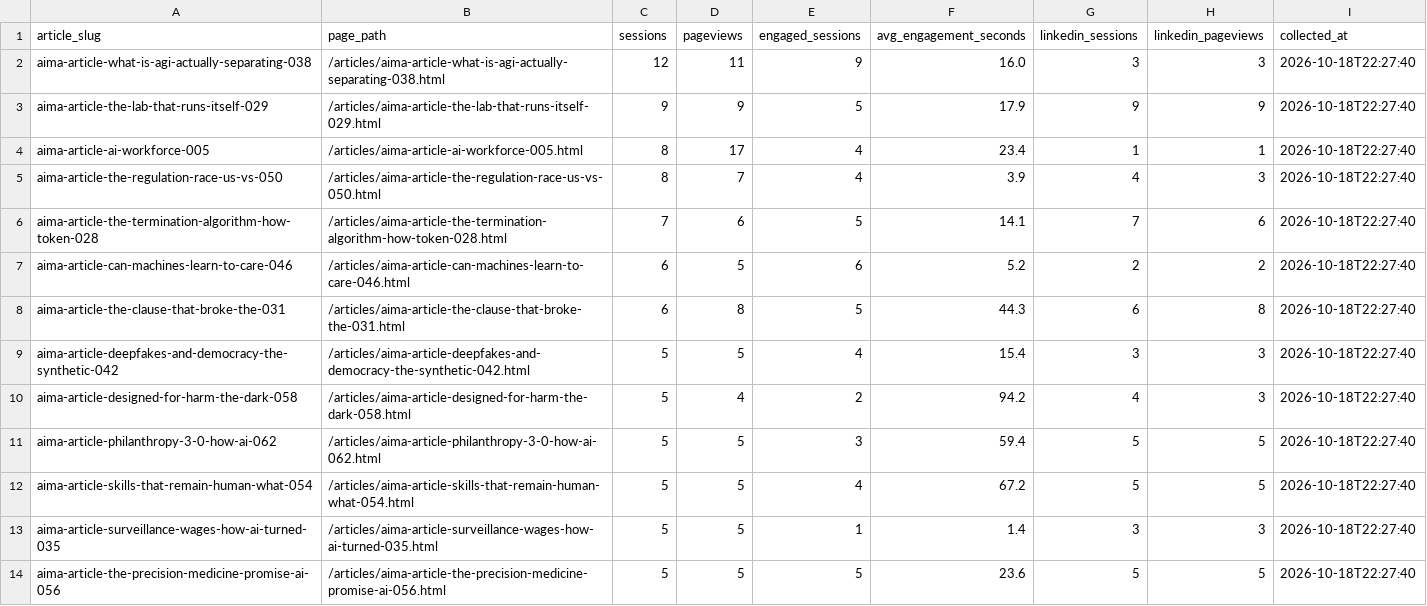
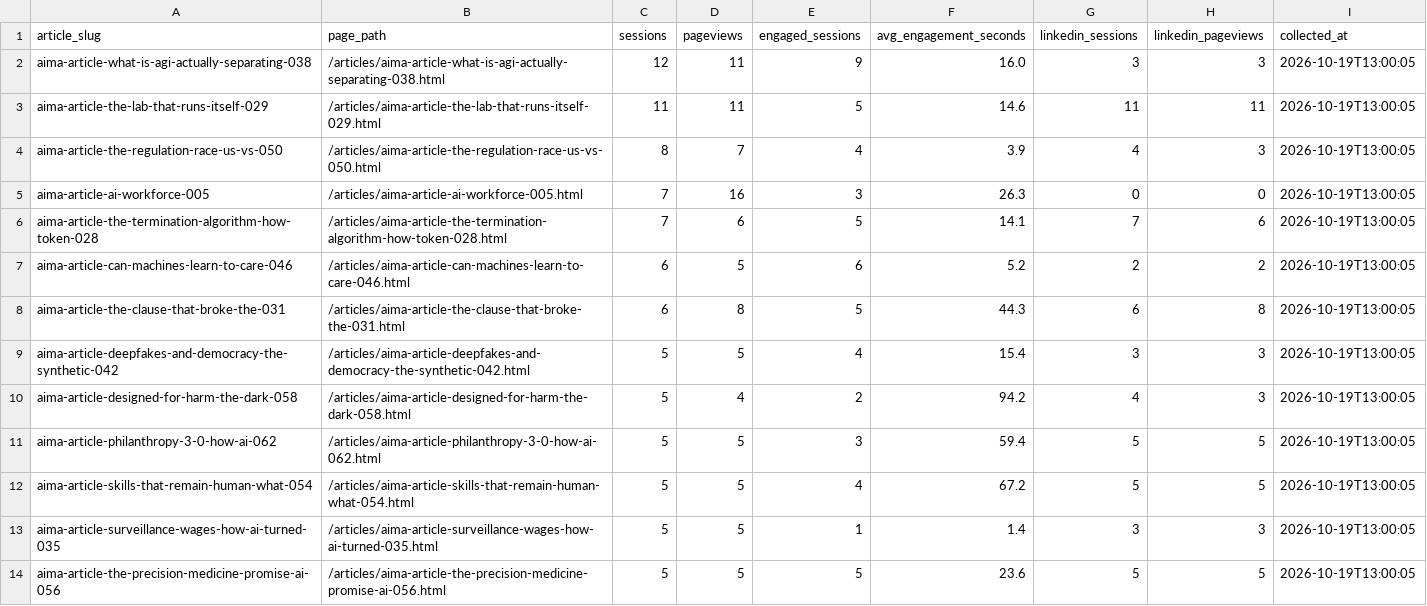
Before and after one commit to joselitosering/aima, a CSV file: linkedin_pipeline/ga4_traffic.csv, drawn as a sheet; only a part is shown; the diff covers the shown part only.

Commit message:
data: update GA4 traffic

```diff
--- a/linkedin_pipeline/ga4_traffic.csv
+++ b/linkedin_pipeline/ga4_traffic.csv
@@ -1,14 +1,14 @@
 article_slug,page_path,sessions,pageviews,engaged_sessions,avg_engagement_seconds,linkedin_sessions,linkedin_pageviews,collected_at
-aima-article-what-is-agi-actually-separating-038,/articles/aima-article-what-is-agi-actually-separating-038.html,12,11,9,16.0,3,3,2026-10-18T22:27:40
-aima-article-the-lab-that-runs-itself-029,/articles/aima-article-the-lab-that-runs-itself-029.html,9,9,5,17.9,9,9,2026-10-18T22:27:40
-aima-article-ai-workforce-005,/articles/aima-article-ai-workforce-005.html,8,17,4,23.4,1,1,2026-10-18T22:27:40
-aima-article-the-regulation-race-us-vs-050,/articles/aima-article-the-regulation-race-us-vs-050.html,8,7,4,3.9,4,3,2026-10-18T22:27:40
-aima-article-the-termination-algorithm-how-token-028,/articles/aima-article-the-termination-algorithm-how-token-028.html,7,6,5,14.1,7,6,2026-10-18T22:27:40
-aima-article-can-machines-learn-to-care-046,/articles/aima-article-can-machines-learn-to-care-046.html,6,5,6,5.2,2,2,2026-10-18T22:27:40
-aima-article-the-clause-that-broke-the-031,/articles/aima-article-the-clause-that-broke-the-031.html,6,8,5,44.3,6,8,2026-10-18T22:27:40
-aima-article-deepfakes-and-democracy-the-synthetic-042,/articles/aima-article-deepfakes-and-democracy-the-synthetic-042.html,5,5,4,15.4,3,3,2026-10-18T22:27:40
-aima-article-designed-for-harm-the-dark-058,/articles/aima-article-designed-for-harm-the-dark-058.html,5,4,2,94.2,4,3,2026-10-18T22:27:40
-aima-article-philanthropy-3-0-how-ai-062,/articles/aima-article-philanthropy-3-0-how-ai-062.html,5,5,3,59.4,5,5,2026-10-18T22:27:40
-aima-article-skills-that-remain-human-what-054,/articles/aima-article-skills-that-remain-human-what-054.html,5,5,4,67.2,5,5,2026-10-18T22:27:40
-aima-article-surveillance-wages-how-ai-turned-035,/articles/aima-article-surveillance-wages-how-ai-turned-035.html,5,5,1,1.4,3,3,2026-10-18T22:27:40
-aima-article-the-precision-medicine-promise-ai-056,/articles/aima-article-the-precision-medicine-promise-ai-056.html,5,5,5,23.6,5,5,2026-10-18T22:27:40
+aima-article-what-is-agi-actually-separating-038,/articles/aima-article-what-is-agi-actually-separating-038.html,12,11,9,16.0,3,3,2026-10-19T13:00:05
+aima-article-the-lab-that-runs-itself-029,/articles/aima-article-the-lab-that-runs-itself-029.html,11,11,5,14.6,11,11,2026-10-19T13:00:05
+aima-article-the-regulation-race-us-vs-050,/articles/aima-article-the-regulation-race-us-vs-050.html,8,7,4,3.9,4,3,2026-10-19T13:00:05
+aima-article-ai-workforce-005,/articles/aima-article-ai-workforce-005.html,7,16,3,26.3,0,0,2026-10-19T13:00:05
+aima-article-the-termination-algorithm-how-token-028,/articles/aima-article-the-termination-algorithm-how-token-028.html,7,6,5,14.1,7,6,2026-10-19T13:00:05
+aima-article-can-machines-learn-to-care-046,/articles/aima-article-can-machines-learn-to-care-046.html,6,5,6,5.2,2,2,2026-10-19T13:00:05
+aima-article-the-clause-that-broke-the-031,/articles/aima-article-the-clause-that-broke-the-031.html,6,8,5,44.3,6,8,2026-10-19T13:00:05
+aima-article-deepfakes-and-democracy-the-synthetic-042,/articles/aima-article-deepfakes-and-democracy-the-synthetic-042.html,5,5,4,15.4,3,3,2026-10-19T13:00:05
+aima-article-designed-for-harm-the-dark-058,/articles/aima-article-designed-for-harm-the-dark-058.html,5,4,2,94.2,4,3,2026-10-19T13:00:05
+aima-article-philanthropy-3-0-how-ai-062,/articles/aima-article-philanthropy-3-0-how-ai-062.html,5,5,3,59.4,5,5,2026-10-19T13:00:05
+aima-article-skills-that-remain-human-what-054,/articles/aima-article-skills-that-remain-human-what-054.html,5,5,4,67.2,5,5,2026-10-19T13:00:05
+aima-article-surveillance-wages-how-ai-turned-035,/articles/aima-article-surveillance-wages-how-ai-turned-035.html,5,5,1,1.4,3,3,2026-10-19T13:00:05
+aima-article-the-precision-medicine-promise-ai-056,/articles/aima-article-the-precision-medicine-promise-ai-056.html,5,5,5,23.6,5,5,2026-10-19T13:00:05
```
Also changed, not shown: 15 removed rows and 27 edited cells elsewhere in this file.
